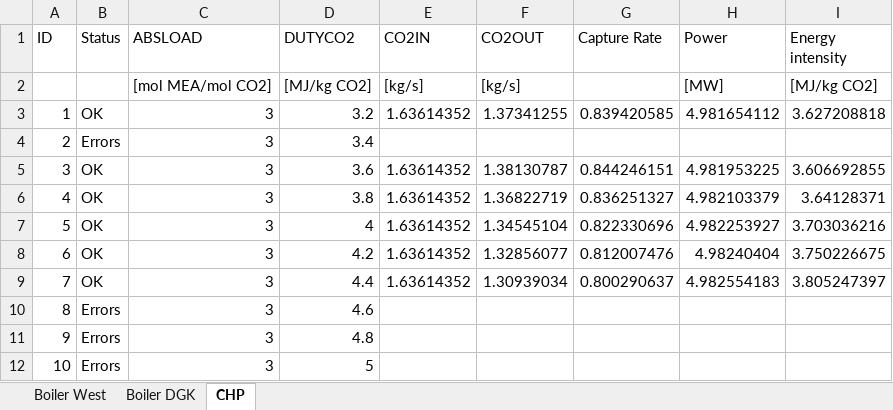
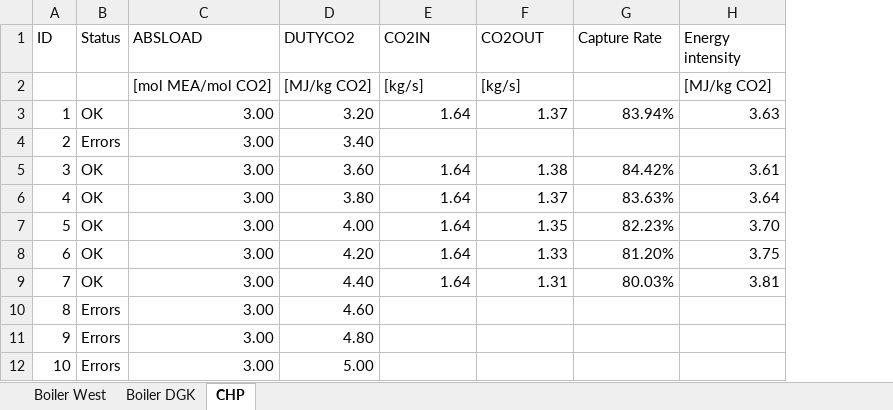
Before and after one commit to tillcordes/CCS-Applications-Uni-Utrecht-Uithof, an Excel workbook: Absorption_complete_simulations.xlsx, sheet CHP, drawn as a sheet; only a part is shown; values as stored, in another font and other column widths than the file's, no borders; removed rows and columns are numbered as before the commit, all else as after; the diff covers the shown part only; the diff names each change by its address in the sheet, - before the commit and + after, or states it on an @@ line.

```diff
--- a/Absorption_complete_simulations.xlsx (sheet CHP)
+++ b/Absorption_complete_simulations.xlsx (sheet CHP)
-column H (Power), rows 2-9: [MW] | 4.981654112 |  | 4.981953225 | 4.982103379 | 4.982253927 | 4.98240404 | 4.982554183
-C3:C12 (ABSLOAD): 3
+C3:C12 (ABSLOAD): 3.00
-D3 (DUTYCO2): 3.2
+D3 (DUTYCO2): 3.20
-E3 (CO2IN): 1.63614352
+E3 (CO2IN): 1.64
-F3 (CO2OUT): 1.37341255
+F3 (CO2OUT): 1.37
-G3 (Capture Rate): 0.839420585
+G3 (Capture Rate): 83.94%
-H3 (Energy intensity): 3.627208818
+H3 (Energy intensity): 3.63
-D4 (DUTYCO2): 3.4
+D4 (DUTYCO2): 3.40
-D5 (DUTYCO2): 3.6
+D5 (DUTYCO2): 3.60
-E5:E9 (CO2IN): 1.63614352
+E5:E9 (CO2IN): 1.64
-F5 (CO2OUT): 1.38130787
+F5 (CO2OUT): 1.38
-G5 (Capture Rate): 0.844246151
+G5 (Capture Rate): 84.42%
-H5 (Energy intensity): 3.606692855
+H5 (Energy intensity): 3.61
-D6 (DUTYCO2): 3.8
+D6 (DUTYCO2): 3.80
-F6 (CO2OUT): 1.36822719
+F6 (CO2OUT): 1.37
-G6 (Capture Rate): 0.836251327
+G6 (Capture Rate): 83.63%
-H6 (Energy intensity): 3.64128371
+H6 (Energy intensity): 3.64
-D7 (DUTYCO2): 4
+D7 (DUTYCO2): 4.00
-F7 (CO2OUT): 1.34545104
+F7 (CO2OUT): 1.35
-G7 (Capture Rate): 0.822330696
+G7 (Capture Rate): 82.23%
-H7 (Energy intensity): 3.703036216
+H7 (Energy intensity): 3.70
-D8 (DUTYCO2): 4.2
+D8 (DUTYCO2): 4.20
-F8 (CO2OUT): 1.32856077
+F8 (CO2OUT): 1.33
-G8 (Capture Rate): 0.812007476
+G8 (Capture Rate): 81.20%
-H8 (Energy intensity): 3.750226675
+H8 (Energy intensity): 3.75
-D9 (DUTYCO2): 4.4
+D9 (DUTYCO2): 4.40
-F9 (CO2OUT): 1.30939034
+F9 (CO2OUT): 1.31
-G9 (Capture Rate): 0.800290637
+G9 (Capture Rate): 80.03%
-H9 (Energy intensity): 3.805247397
+H9 (Energy intensity): 3.81
-D10 (DUTYCO2): 4.6
+D10 (DUTYCO2): 4.60
-D11 (DUTYCO2): 4.8
+D11 (DUTYCO2): 4.80
-D12 (DUTYCO2): 5
+D12 (DUTYCO2): 5.00
```
Also changed, not shown: 610 edited cells elsewhere in this sheet, sheet Boiler DGK, sheet Boiler West, Adsorption_simulations_complete.xlsx.
